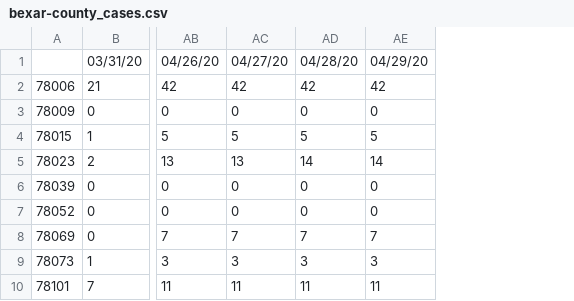
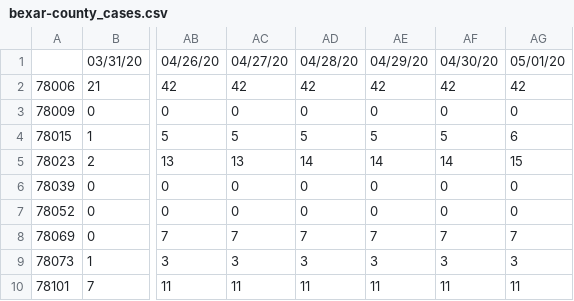
Before and after one commit to Big-Bio/COVID19-Public-Data, a CSV file: processed_data/cases/US/bexar-county_cases.csv, drawn as a sheet; only a part is shown, gaps mark what is left out; the diff names each change by its address in the sheet, - before the commit and + after, or states it on an @@ line.

```diff
--- a/processed_data/cases/US/bexar-county_cases.csv
+++ b/processed_data/cases/US/bexar-county_cases.csv
+column AF, rows 1-10: 04/30/20 | 42 | 0 | 5 | 14 | 0 | 0 | 7 | 3 | 11
+column AG, rows 1-10: 05/01/20 | 42 | 0 | 6 | 15 | 0 | 0 | 7 | 3 | 11
```
Also changed, not shown: processed_data/cases/US/nyc-zc_cases.csv, processed_data/cases/US/oakland-county_cases.csv.
